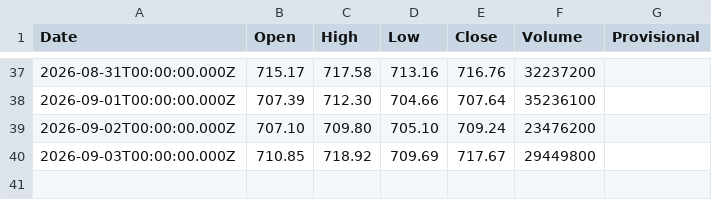
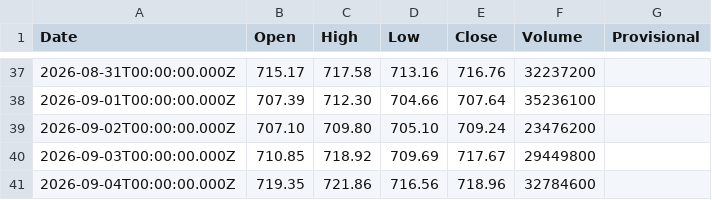
Before and after one commit to truedichotomy/QQQ_long_term_strategy, a CSV file: data/QQQ (local).csv, drawn as a sheet; only a part is shown, gaps mark what is left out; the diff names each change by its address in the sheet, - before the commit and + after, or states it on an @@ line.

```diff
--- a/data/QQQ (local).csv
+++ b/data/QQQ (local).csv
+row 41: 2026-09-04T00:00:00.000Z | 719.35 | 721.86 | 716.56 | 718.96 | 32784600
```
Also changed, not shown: 2 other files.
